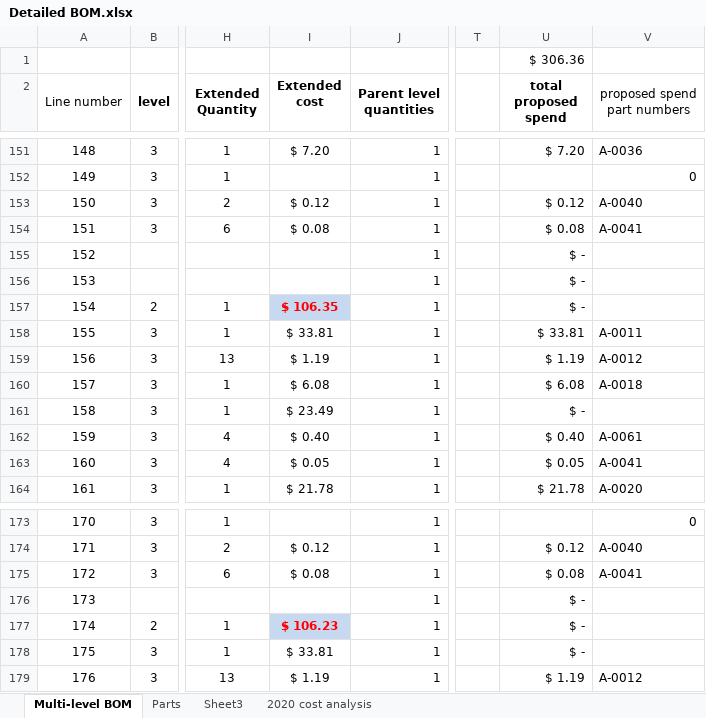
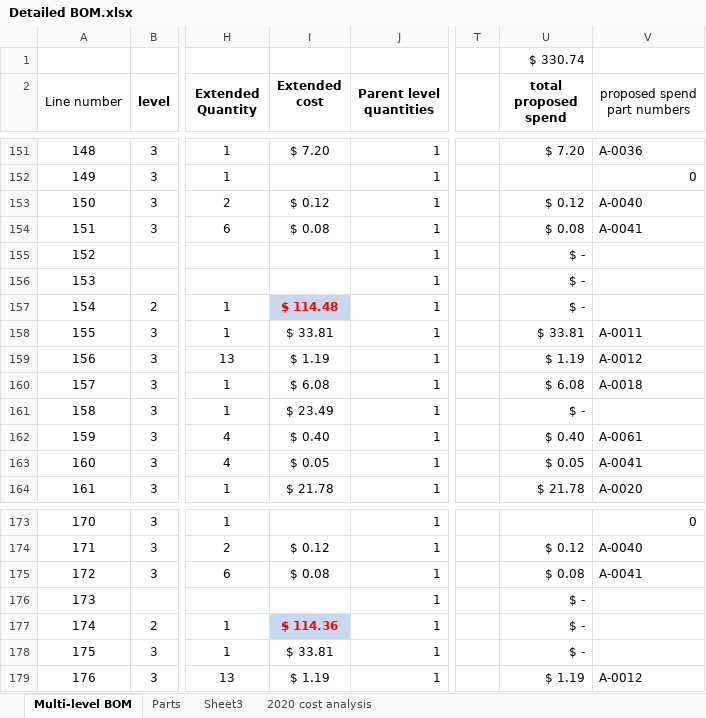
Before and after one commit to BainbridgeArtisanResourceNetwork/Mark4_printer, an Excel workbook: Detailed BOM.xlsx, sheet Multi-level BOM, drawn as a sheet; only a part is shown, gaps mark what is left out; values as stored, in another font and other column widths than the file's, no borders; conditional formats not drawn; the diff covers the shown part only; the diff names each change by its address in the sheet, - before the commit and + after, or states it on an @@ line.

```diff
--- a/Detailed BOM.xlsx (sheet Multi-level BOM)
+++ b/Detailed BOM.xlsx (sheet Multi-level BOM)
-U1 (total proposed spend): $ 306.36
+U1 (total proposed spend): $ 330.74
-I157 (Extended cost): $ 106.35
+I157 (Extended cost): $ 114.48
-I177 (Extended cost): $ 106.23
+I177 (Extended cost): $ 114.36
```
Also changed, not shown: 9 edited cells elsewhere in this sheet, sheet Parts, charts or pictures.
